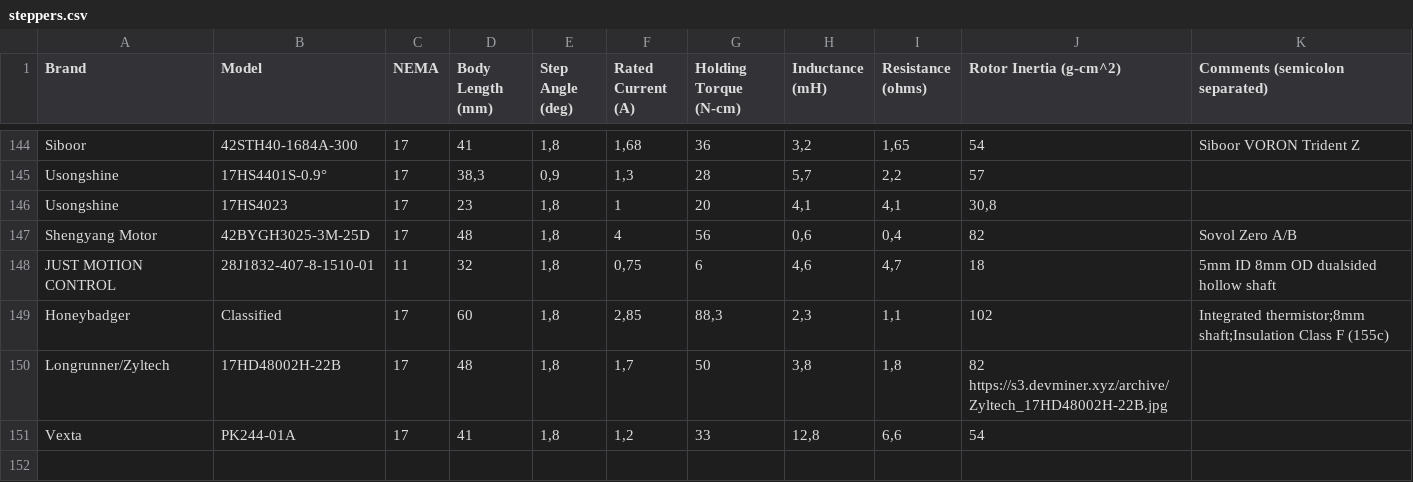
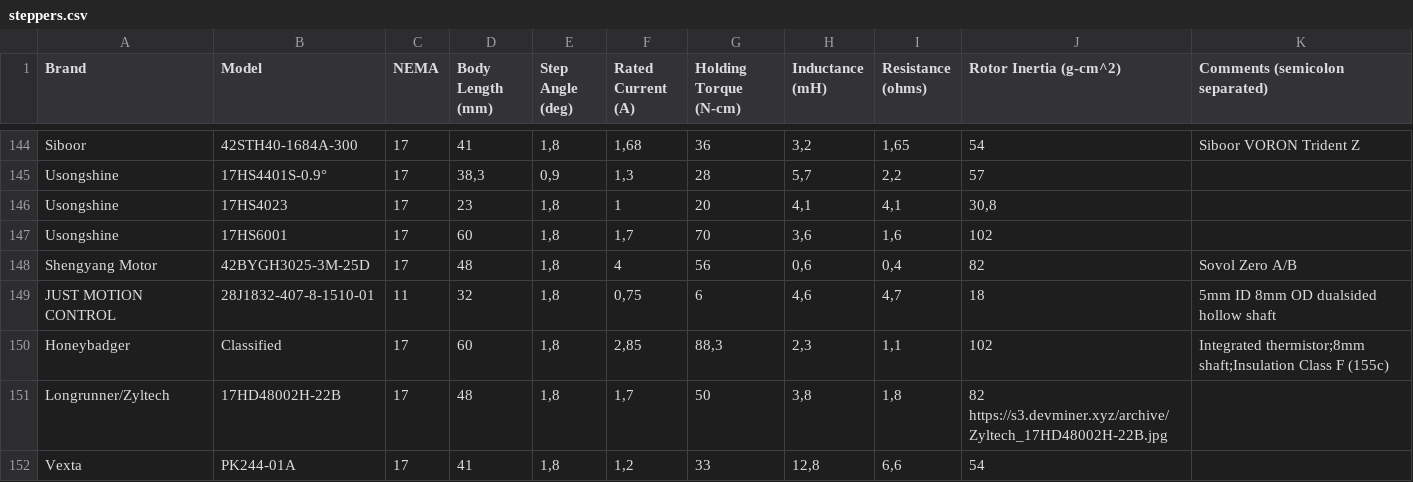
Before and after one commit to TheDevMinerTV/stepper-simulator, a CSV file: data/steppers.csv, drawn as a sheet; only a part is shown, gaps mark what is left out.

Commit message:
chore(stepper-db): add Usongshine 17HS6001
Signed-off-by: Icenowy Zheng <uwu@icenowy.me>

```diff
--- a/data/steppers.csv
+++ b/data/steppers.csv
@@ -146,2 +146,3 @@ Usongshine	17HS4401S-0.9°	17	38,3	0,9	1,3	28	5,7	2,2	57
 Usongshine	17HS4023	17	23	1,8	1	20	4,1	4,1	30,8	
+Usongshine	17HS6001	17	60	1,8	1,7	70	3,6	1,6	102	
 Shengyang Motor	42BYGH3025-3M-25D	17	48	1,8	4	56	0,6	0,4	82	Sovol Zero A/B
```
